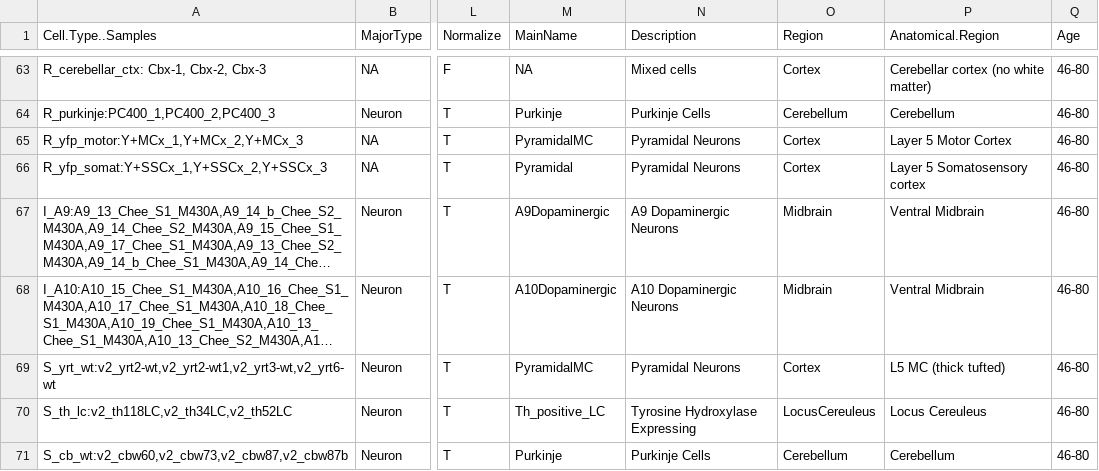
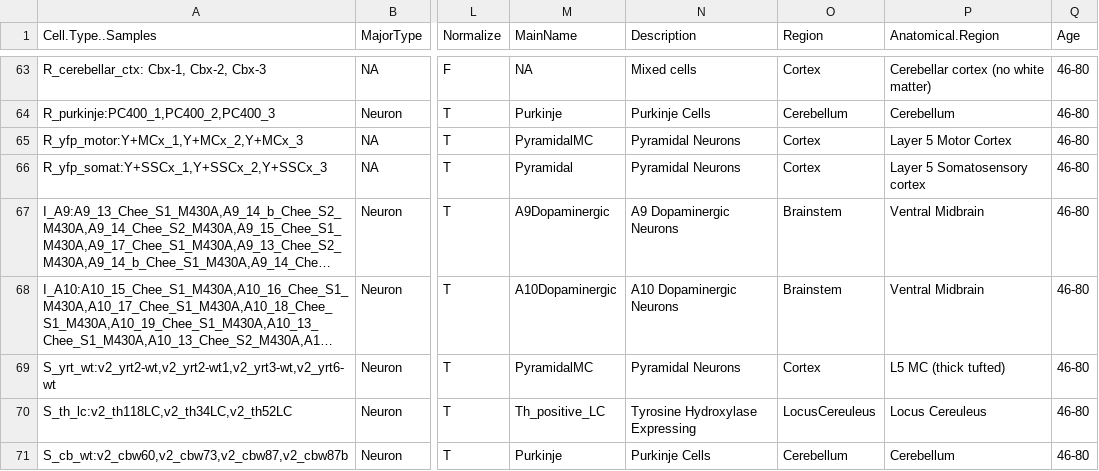
Before and after one commit to oganm/brainCellTypeSpecificGenes, a TSV file: data/Design.tsv, drawn as a sheet; only a part is shown, gaps mark what is left out; long unchanged cells end in …; the diff covers the shown part only; the diff names each change by its address in the sheet, - before the commit and + after, or states it on an @@ line.

Commit message:
change to cell colors, and some changes to plots

```diff
--- a/data/Design.tsv
+++ b/data/Design.tsv
-O67:O68 (Region): Midbrain
+O67:O68 (Region): Brainstem
```
Also changed, not shown: 7 edited cells elsewhere in this file, 4 other files.
